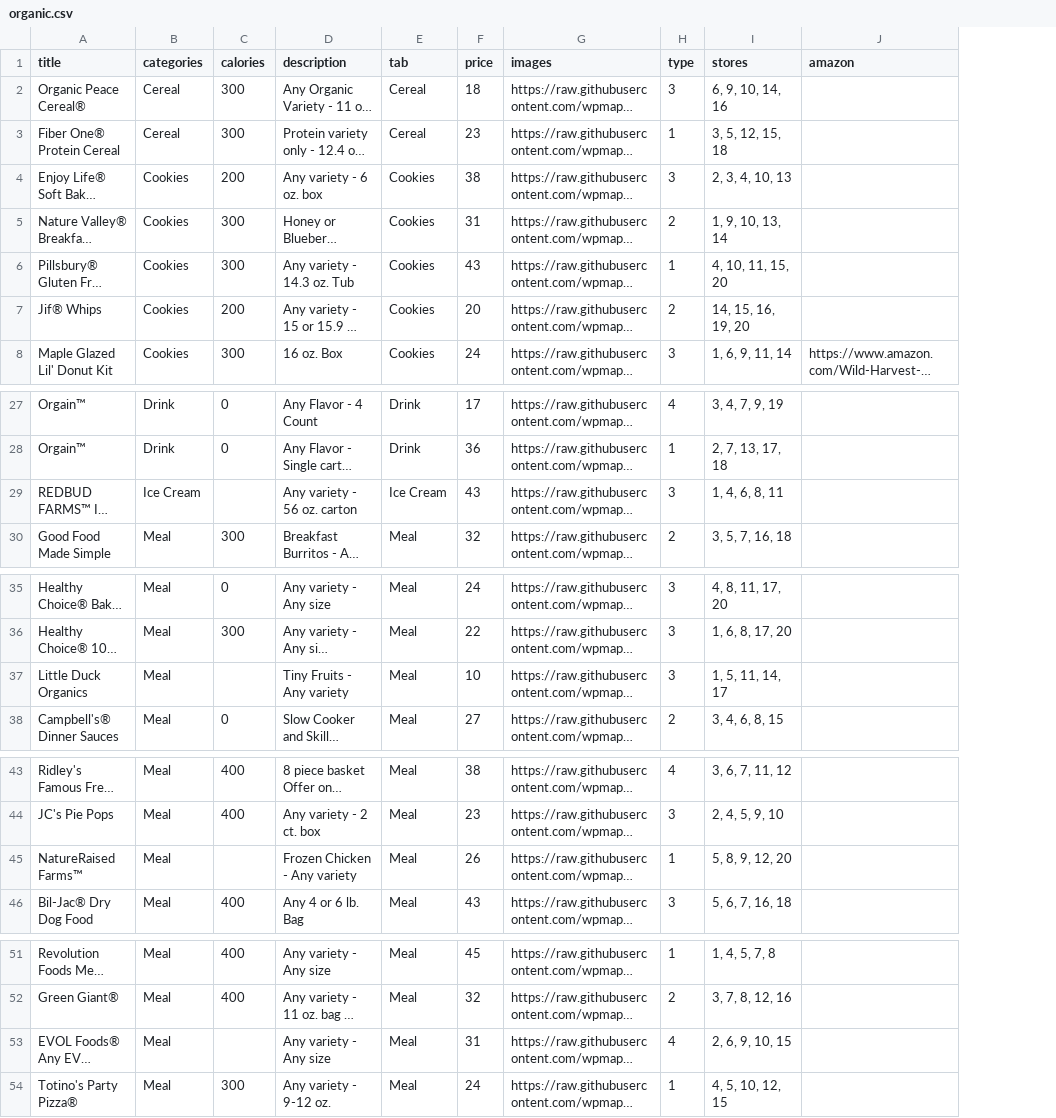
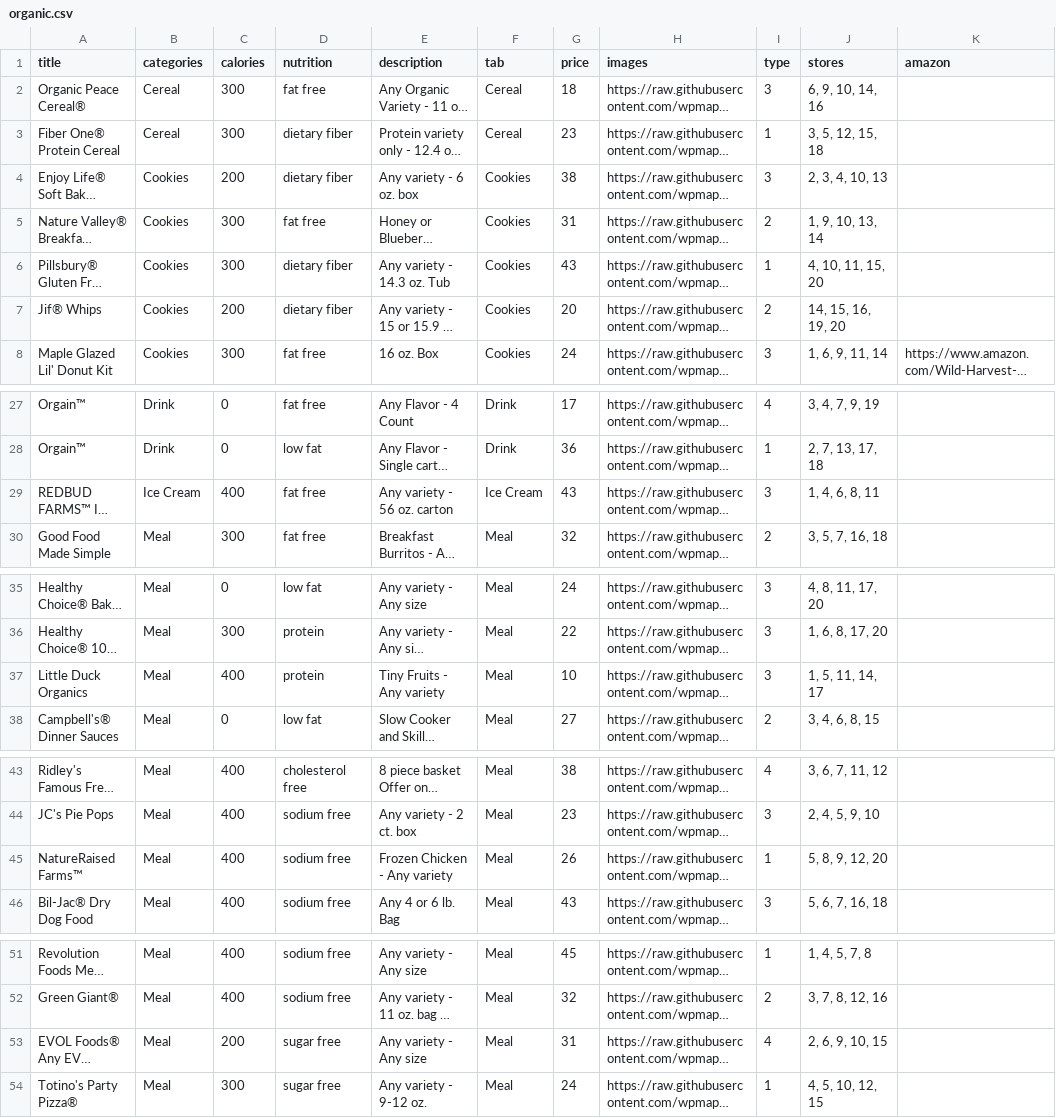
Before and after one commit to wpmaps/sample-data, a CSV file: product-csvs/organic.csv, drawn as a sheet; only a part is shown, gaps mark what is left out; long unchanged cells end in …; the diff covers the shown part only; the diff names each change by its address in the sheet, - before the commit and + after, or states it on an @@ line.

```diff
--- a/product-csvs/organic.csv
+++ b/product-csvs/organic.csv
+column D (nutrition), rows 2-8: fat free | dietary fiber | dietary fiber | fat free | dietary fiber | dietary fiber | fat free; rows 27-30: fat free | low fat | fat free | fat free; rows 35-38: low fat | protein | protein | low fat; rows 43-46: cholesterol free | sodium free | sodium free | sodium free; rows 51-54: sodium free | sodium free | sugar free | sugar free
-C29 (calories): (empty)
+C29 (calories): 400
-C37 (calories): (empty)
+C37 (calories): 400
-C45 (calories): (empty)
+C45 (calories): 400
-C53 (calories): (empty)
+C53 (calories): 200
```
Also changed, not shown: 1 edited cell elsewhere in this file, product-csvs/beans.csv, product-csvs/fashion.csv, 1 other file.
